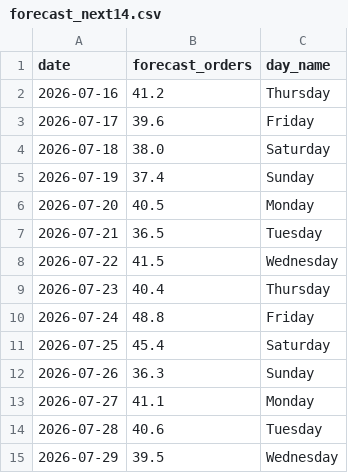
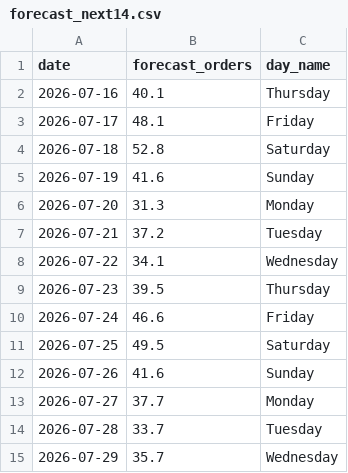
Before and after one commit to KelsonLam/restaurant-demand-forecast, a CSV file: outputs/forecast_next14.csv, drawn as a sheet.

```diff
--- a/outputs/forecast_next14.csv
+++ b/outputs/forecast_next14.csv
@@ -1,15 +1,15 @@
 date,forecast_orders,day_name
-2026-07-16,41.2,Thursday
-2026-07-17,39.6,Friday
-2026-07-18,38.0,Saturday
-2026-07-19,37.4,Sunday
-2026-07-20,40.5,Monday
-2026-07-21,36.5,Tuesday
-2026-07-22,41.5,Wednesday
-2026-07-23,40.4,Thursday
-2026-07-24,48.8,Friday
-2026-07-25,45.4,Saturday
-2026-07-26,36.3,Sunday
-2026-07-27,41.1,Monday
-2026-07-28,40.6,Tuesday
-2026-07-29,39.5,Wednesday
+2026-07-16,40.1,Thursday
+2026-07-17,48.1,Friday
+2026-07-18,52.8,Saturday
+2026-07-19,41.6,Sunday
+2026-07-20,31.3,Monday
+2026-07-21,37.2,Tuesday
+2026-07-22,34.1,Wednesday
+2026-07-23,39.5,Thursday
+2026-07-24,46.6,Friday
+2026-07-25,49.5,Saturday
+2026-07-26,41.6,Sunday
+2026-07-27,37.7,Monday
+2026-07-28,33.7,Tuesday
+2026-07-29,35.7,Wednesday
```
Also changed, not shown: data/processed/daily_features.csv, data/processed/daily_sales.csv, 17 other files.
